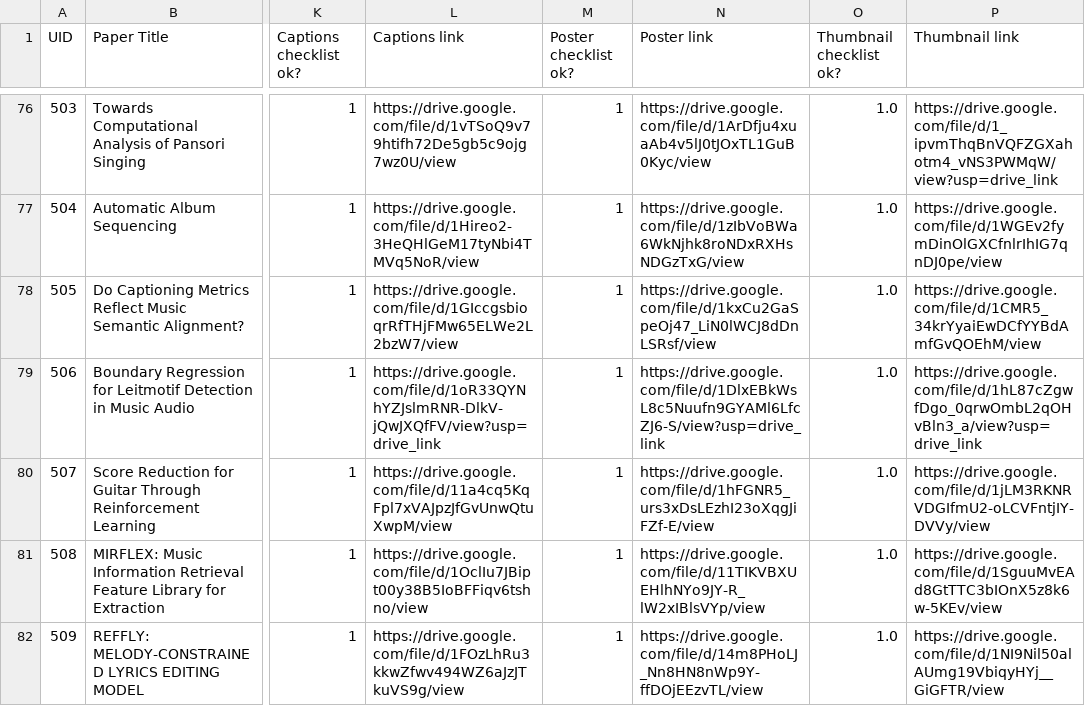
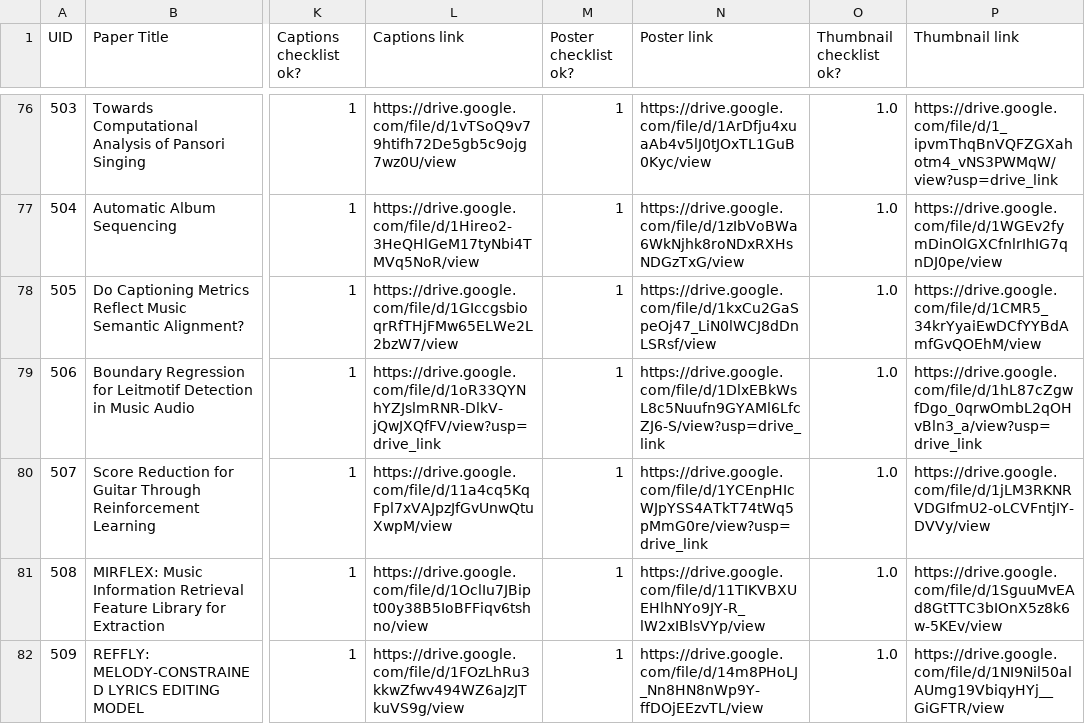
Before and after one commit to ismir2024program/ismir2024program.github.io, a CSV file: sitedata/lbd.csv, drawn as a sheet; only a part is shown, gaps mark what is left out; the diff names each change by its address in the sheet, - before the commit and + after, or states it on an @@ line.

Commit message:
Fix LBD

```diff
--- a/sitedata/lbd.csv
+++ b/sitedata/lbd.csv
-N80 (Poster link): https://drive.google.com/file/d/1hFGNR5_urs3xDsLEzhI23oXqgJiFZf-E/view
+N80 (Poster link): https://drive.google.com/file/d/1YCEnpHIcWJpYSS4ATkT74tWq5pMmG0re/view?usp=drive_link
```
